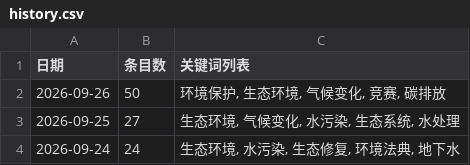
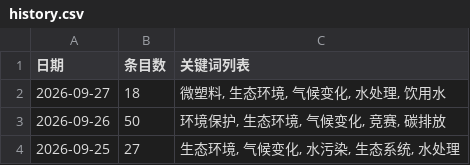
Before and after one commit to black15647/hotspot-radar, a CSV file: docs/data/history.csv, drawn as a sheet; only a part is shown; the shorter side is filled out with more unchanged rows; the diff names each change by its address in the sheet, - before the commit and + after, or states it on an @@ line.

```diff
--- a/docs/data/history.csv
+++ b/docs/data/history.csv
+row 2: 2026-09-27 | 18 | 微塑料, 生态环境, 气候变化, 水处理, 饮用水
```
Also changed, not shown: 11 other files.
